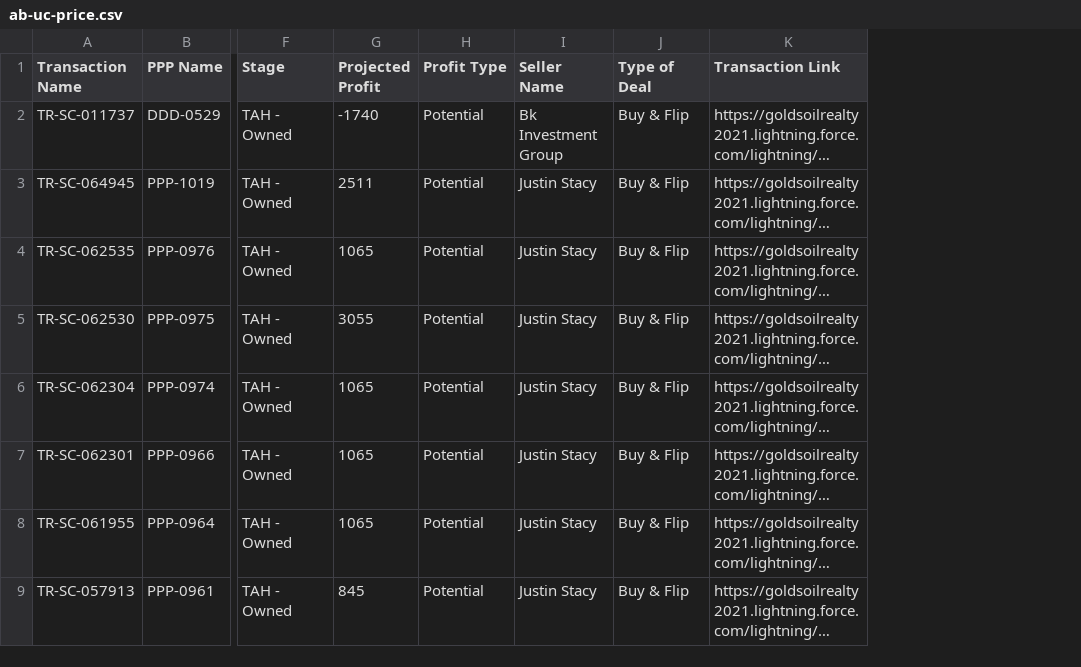
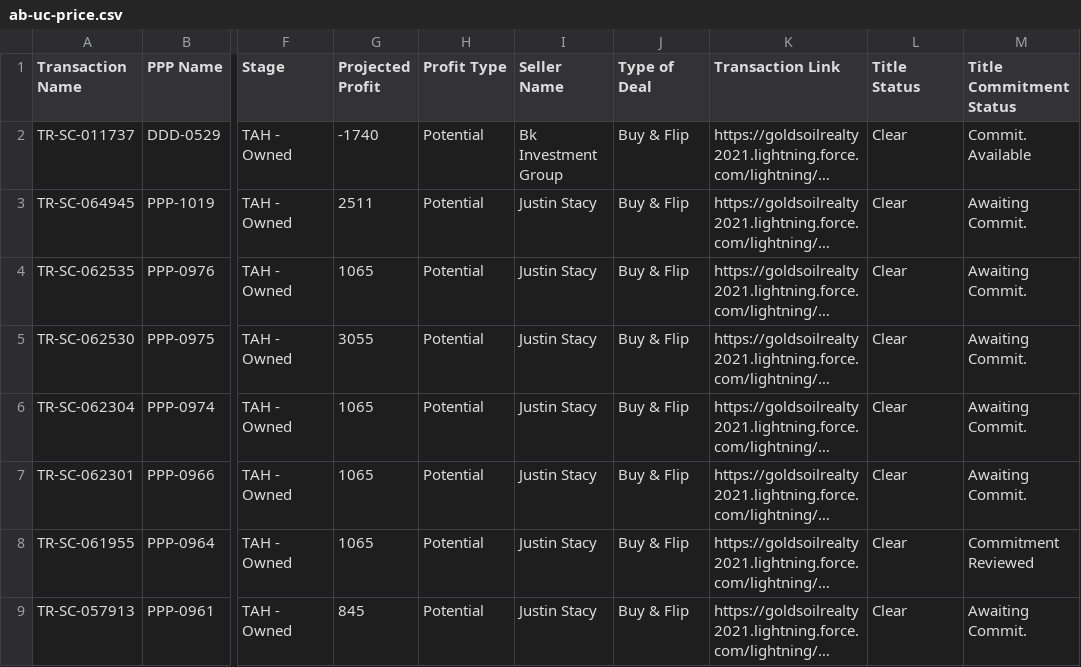
Before and after one commit to GoldSoilInc/Property-Card-Reports, a CSV file: data/ab-uc-price.csv, drawn as a sheet; only a part is shown, gaps mark what is left out; long unchanged cells end in …; the diff names each change by its address in the sheet, - before the commit and + after, or states it on an @@ line.

Commit message:
Update ab-uc-price.csv from Google Sheets

```diff
--- a/data/ab-uc-price.csv
+++ b/data/ab-uc-price.csv
+column L (Title Status), rows 2-9: all Clear
+column M (Title Commitment Status), rows 2-9: Commit. Available | Awaiting Commit. | Awaiting Commit. | Awaiting Commit. | Awaiting Commit. | Awaiting Commit. | Commitment Reviewed | Awaiting Commit.
```
